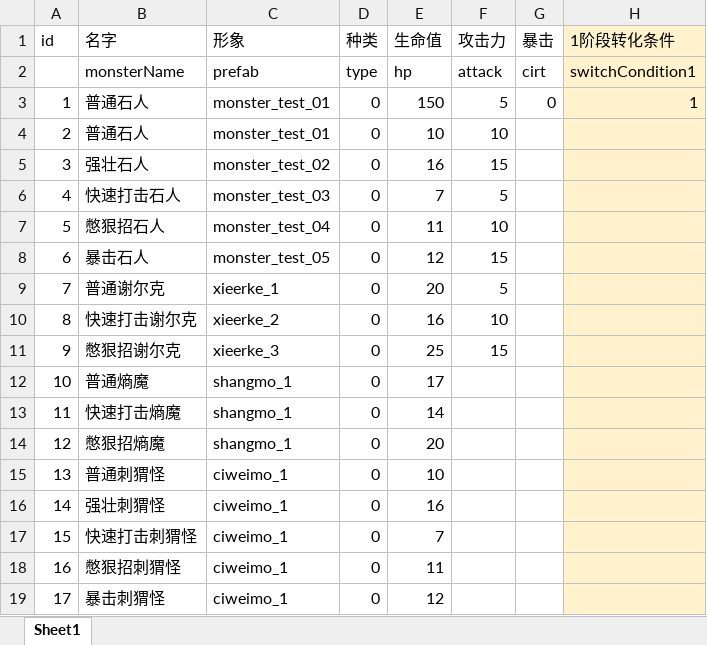
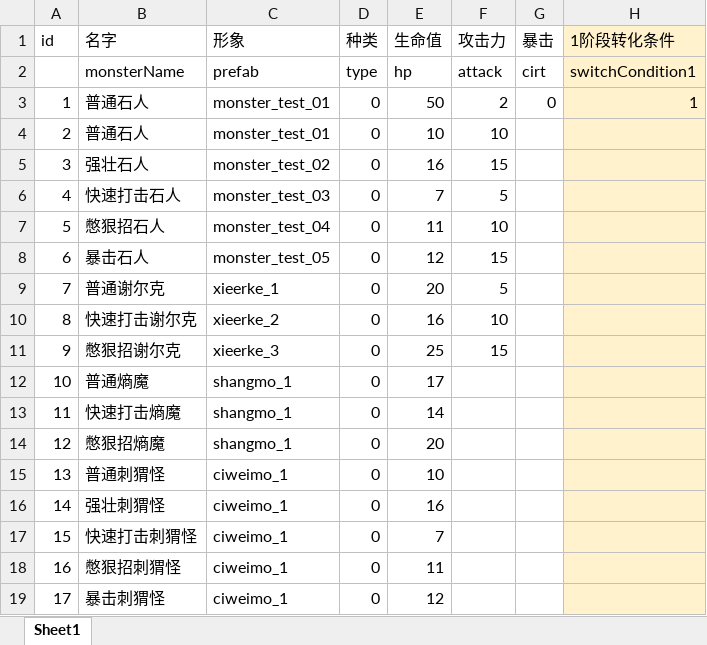
Before and after one commit to heizmoon/MagicPlay, an Excel workbook: Client/Assets/Data/MonsterType.xlsx, sheet Sheet1, drawn as a sheet; only a part is shown; values as stored, in another font and other column widths than the file's, no borders; the diff names each change by its address in the sheet, - before the commit and + after, or states it on an @@ line.

```diff
--- a/Client/Assets/Data/MonsterType.xlsx (sheet Sheet1)
+++ b/Client/Assets/Data/MonsterType.xlsx (sheet Sheet1)
-E3 (生命值): 150
+E3 (生命值): 50
-F3 (攻击力): 5
+F3 (攻击力): 2
```
Also changed, not shown: Design/BugList.xlsx, 6 other files.
